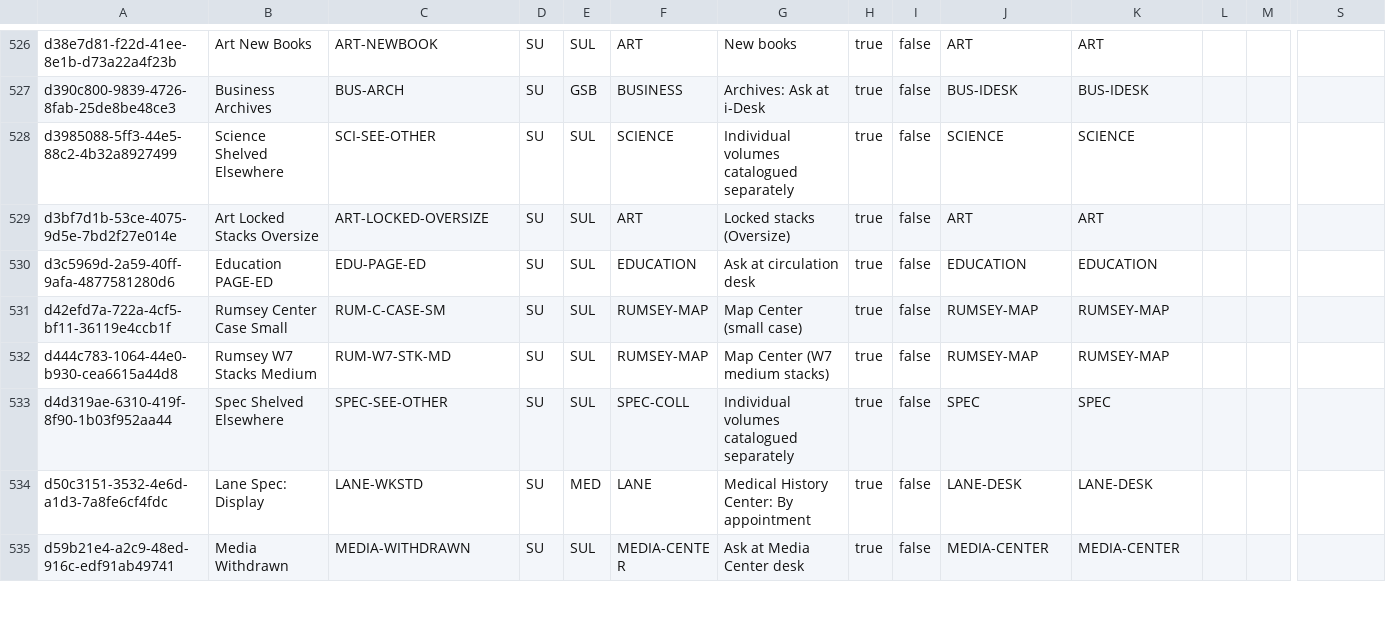
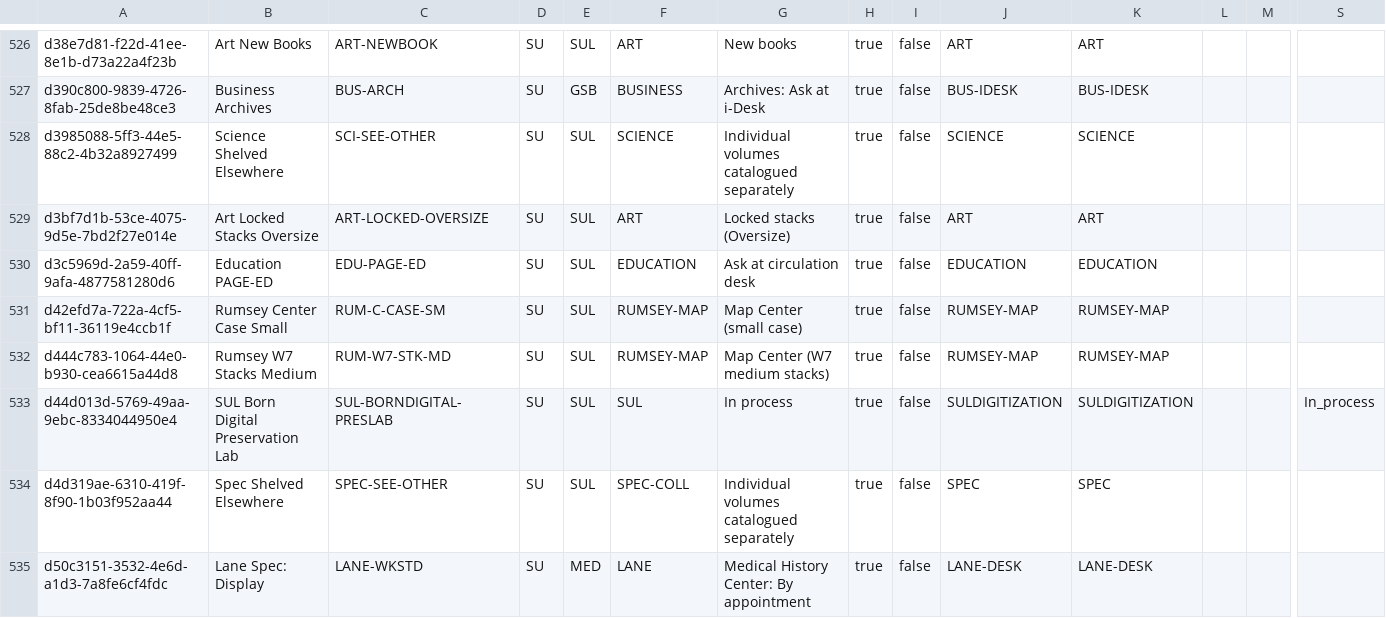
Before and after one commit to sul-dlss/SearchWorks, a CSV file: config/folio/prod/locations.csv, drawn as a sheet; only a part is shown, gaps mark what is left out; the shorter side is filled out with more unchanged rows; rows hold the shown columns only; the diff names each change by its address in the sheet, - before the commit and + after, or states it on an @@ line.

Commit message:
Update FOLIO types

```diff
--- a/config/folio/prod/locations.csv
+++ b/config/folio/prod/locations.csv
+row 533: d44d013d-5769-49aa-9ebc-8334044950e4 | SUL Born Digital Preservation Lab | SUL-BORNDIGITAL-PRESLAB | SU | SUL | SUL | In process | true | false | SULDIGITIZATION | SULDIGITIZATION |  |  | In_process
```
Also changed, not shown: 1 other file.
